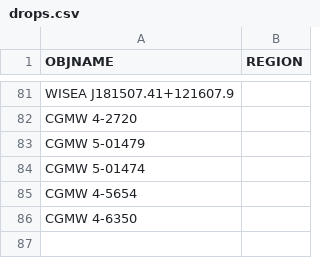
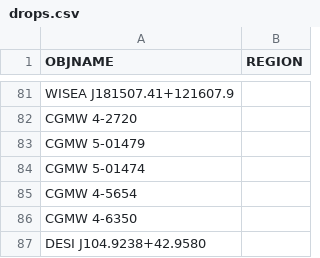
Before and after one commit to moustakas/SGA, a CSV file: py/SGA/data/SGA2025/overlays/v1.2/drops.csv, drawn as a sheet; only a part is shown, gaps mark what is left out; the diff names each change by its address in the sheet, - before the commit and + after, or states it on an @@ line.

Commit message:
begin VI of DESI prefix sources

```diff
--- a/py/SGA/data/SGA2025/overlays/v1.2/drops.csv
+++ b/py/SGA/data/SGA2025/overlays/v1.2/drops.csv
+row 87: DESI J104.9238+42.9580
```
Also changed, not shown: 2 other files.
